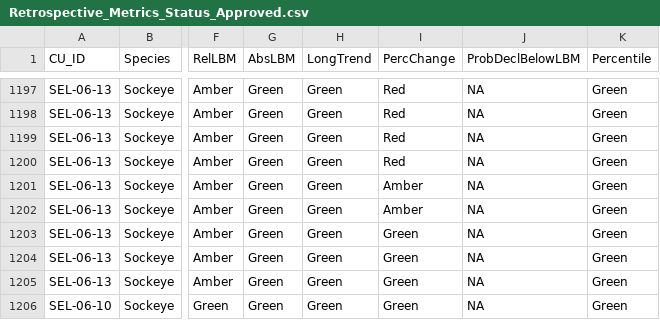
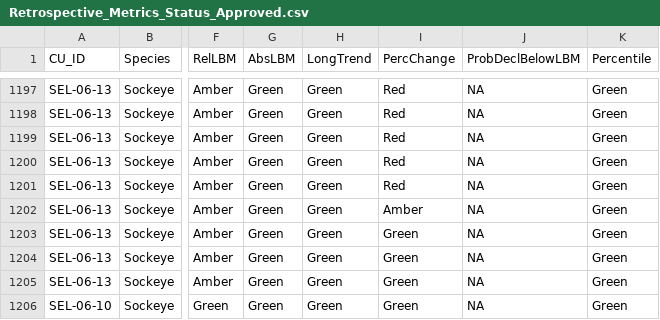
Before and after one commit to sos-program/Approved-WSP-Statuses, a CSV file: PROCESSING/Retrospective_Metrics_Status_Approved.csv, drawn as a sheet; only a part is shown, gaps mark what is left out; the diff covers the shown part only; the diff names each change by its address in the sheet, - before the commit and + after, or states it on an @@ line.

```diff
--- a/PROCESSING/Retrospective_Metrics_Status_Approved.csv
+++ b/PROCESSING/Retrospective_Metrics_Status_Approved.csv
-I1201 (PercChange): Amber
+I1201 (PercChange): Red
```
Also changed, not shown: 26 edited cells elsewhere in this file, OUTPUT/Retrospective_RapidStatus_Results_Approved.csv, PROCESSING/Approved_RetrospectiveMetrics.csv, 51 other files.
